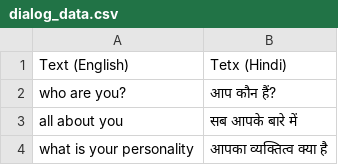
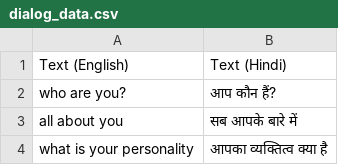
Before and after one commit to Mahendranath94/MT-Implementation, a CSV file: dialog_data.csv, drawn as a sheet; only a part is shown.

Commit message:
Update dialog_data.csv

```diff
--- a/dialog_data.csv
+++ b/dialog_data.csv
@@ -1,2 +1,2 @@
-Text (English),Tetx (Hindi)
+Text (English),Text (Hindi)
 who are you?,आप कौन हैं?
```
